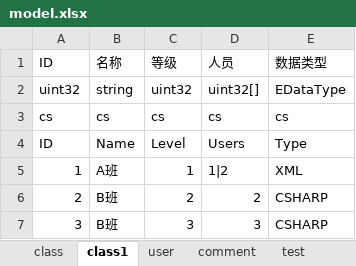
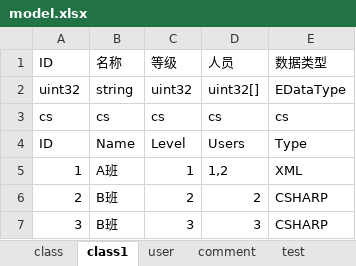
Before and after one commit to wingcd/go-xlsx-exporter, an Excel workbook: data/model.xlsx, sheet class1, drawn as a sheet; values as stored, in another font and other column widths than the file's, no borders; the diff names each change by its address in the sheet, - before the commit and + after, or states it on an @@ line.

```diff
--- a/data/model.xlsx (sheet class1)
+++ b/data/model.xlsx (sheet class1)
-D5: 1|2
+D5: 1,2
```
Also changed, not shown: sheet class, sheet user, data/define.xlsx, 14 other files.
